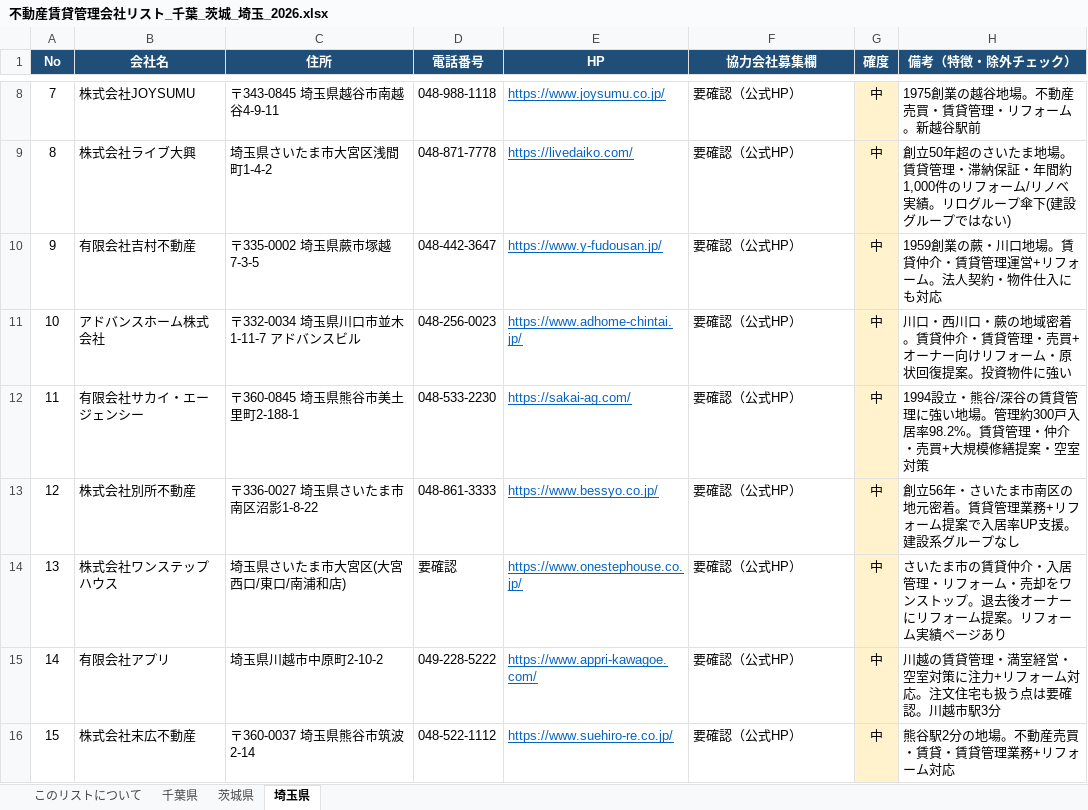
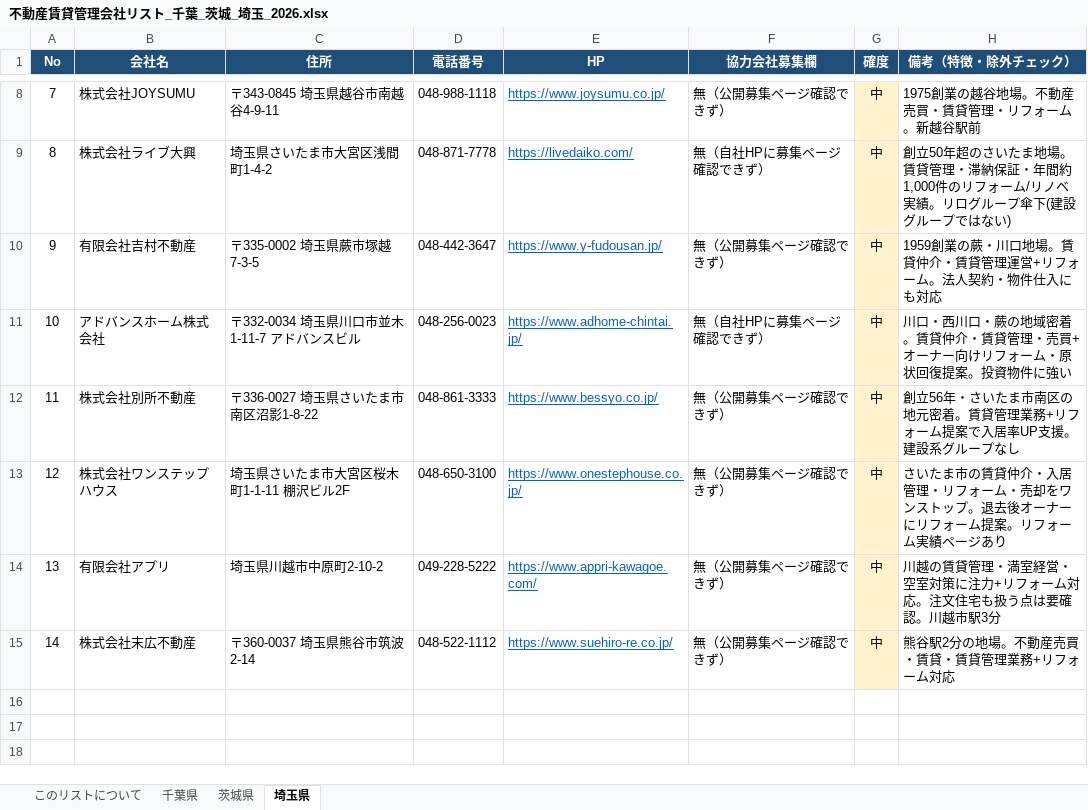
Before and after one commit to yorimotolien-lab/yori, an Excel workbook: 不動産賃貸管理会社リスト_千葉_茨城_埼玉_2026.xlsx, sheet 埼玉県, drawn as a sheet; only a part is shown, gaps mark what is left out; values as stored, in another font and other column widths than the file's, no borders; removed rows and columns are numbered as before the commit, all else as after; the diff covers the shown part only; the diff names each change by its address in the sheet, - before the commit and + after, or states it on an @@ line.

```diff
--- a/不動産賃貸管理会社リスト_千葉_茨城_埼玉_2026.xlsx (sheet 埼玉県)
+++ b/不動産賃貸管理会社リスト_千葉_茨城_埼玉_2026.xlsx (sheet 埼玉県)
@@ column A (No) renumbered from row 2 down @@
-F8 (協力会社募集欄): 要確認（公式HP）
+F8 (協力会社募集欄): 無（公開募集ページ確認できず）
-F9 (協力会社募集欄): 要確認（公式HP）
+F9 (協力会社募集欄): 無（自社HPに募集ページ確認できず）
-F10 (協力会社募集欄): 要確認（公式HP）
+F10 (協力会社募集欄): 無（公開募集ページ確認できず）
-F11 (協力会社募集欄): 要確認（公式HP）
+F11 (協力会社募集欄): 無（自社HPに募集ページ確認できず）
-row 12: 11 | 有限会社サカイ・エージェンシー | 〒360-0845 埼玉県熊谷市美土里町2-188-1 | 048-533-2230 | https://sakai-ag.com/ | 要確認（公式HP） | 中 | 1994設立・熊谷/深谷の賃貸管理に強い地場。管理約300戸入居率98.2%。賃貸管理・仲介・売買+大規模修繕提案・空室対策
-F12:F15 (協力会社募集欄): 要確認（公式HP）
+F12:F15 (協力会社募集欄): 無（公開募集ページ確認できず）
-C13 (住所): 埼玉県さいたま市大宮区(大宮西口/東口/南浦和店)
+C13 (住所): 埼玉県さいたま市大宮区桜木町1-1-11 棚沢ビル2F
-D13 (電話番号): 要確認
+D13 (電話番号): 048-650-3100
```
Also changed, not shown: 2 added rows, 2 removed rows and 5 edited cells elsewhere in this sheet, sheet 茨城県, sheet 千葉県, sheet このリストについて, 2 other files.
